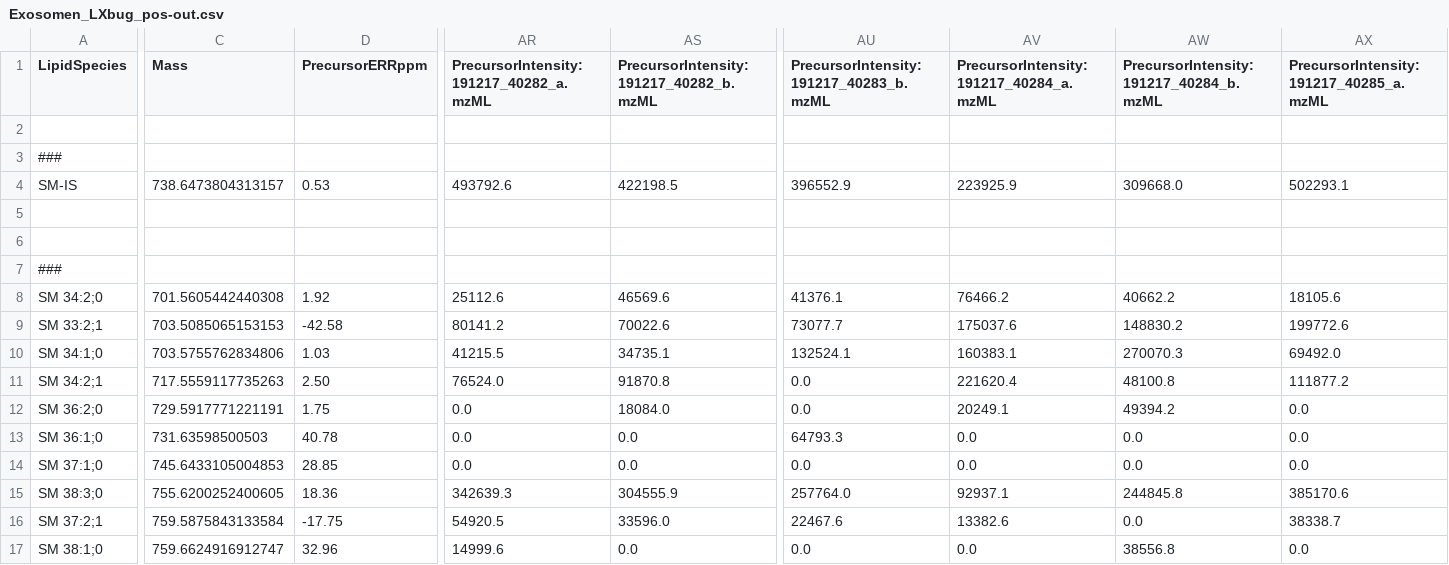
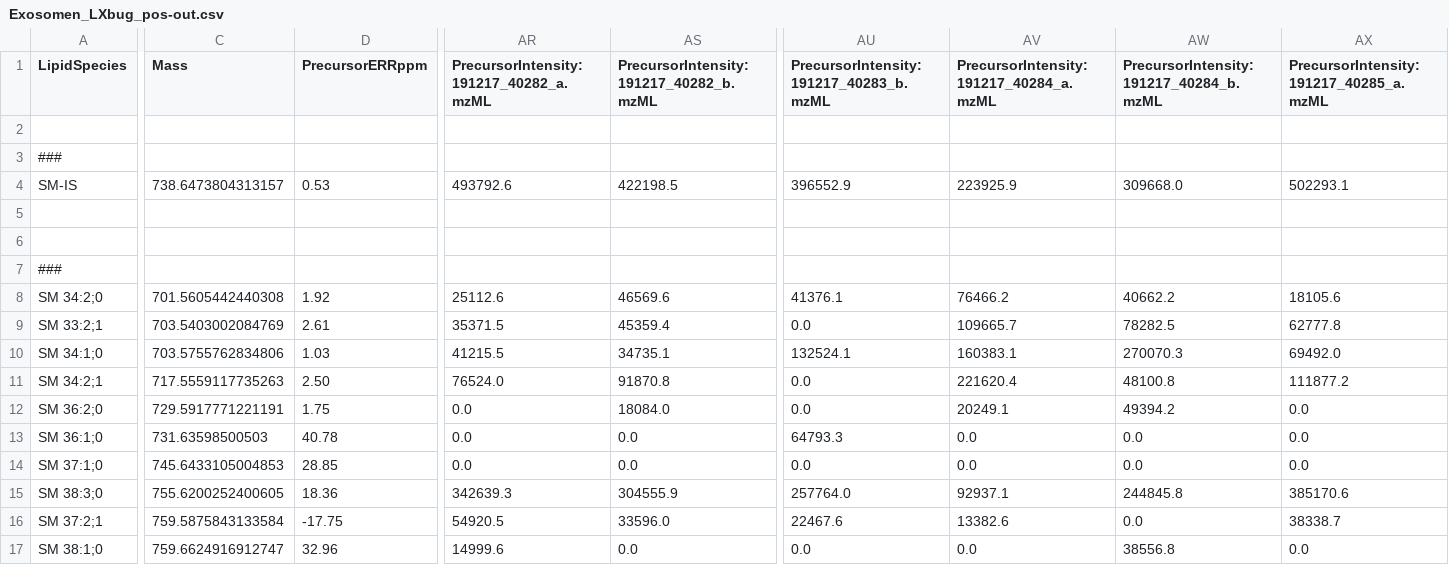
Before and after one commit to lifs-tools/lipidxplorer, a CSV file: test_resources/Example_Mass_assignments_bug/Exosomen_LXbug_pos-out.csv, drawn as a sheet; only a part is shown, gaps mark what is left out; the diff covers the shown part only; the diff names each change by its address in the sheet, - before the commit and + after, or states it on an @@ line.

```diff
--- a/test_resources/Example_Mass_assignments_bug/Exosomen_LXbug_pos-out.csv
+++ b/test_resources/Example_Mass_assignments_bug/Exosomen_LXbug_pos-out.csv
-C9 (Mass): 703.5085065153153
+C9 (Mass): 703.5403002084769
-D9 (PrecursorERRppm): -42.58
+D9 (PrecursorERRppm): 2.61
-AR9: 80141.2
+AR9: 35371.5
-AS9: 70022.6
+AS9: 45359.4
-AU9: 73077.7
+AU9: 0.0
-AV9: 175037.6
+AV9: 109665.7
-AW9: 148830.2
+AW9: 78282.5
-AX9: 199772.6
+AX9: 62777.8
```
Also changed, not shown: 18 edited cells elsewhere in this file, test_resources/Example_Mass_assignments_bug/Exosomen_LXbug_pos-out.csv_df.csv, 1 other file.
